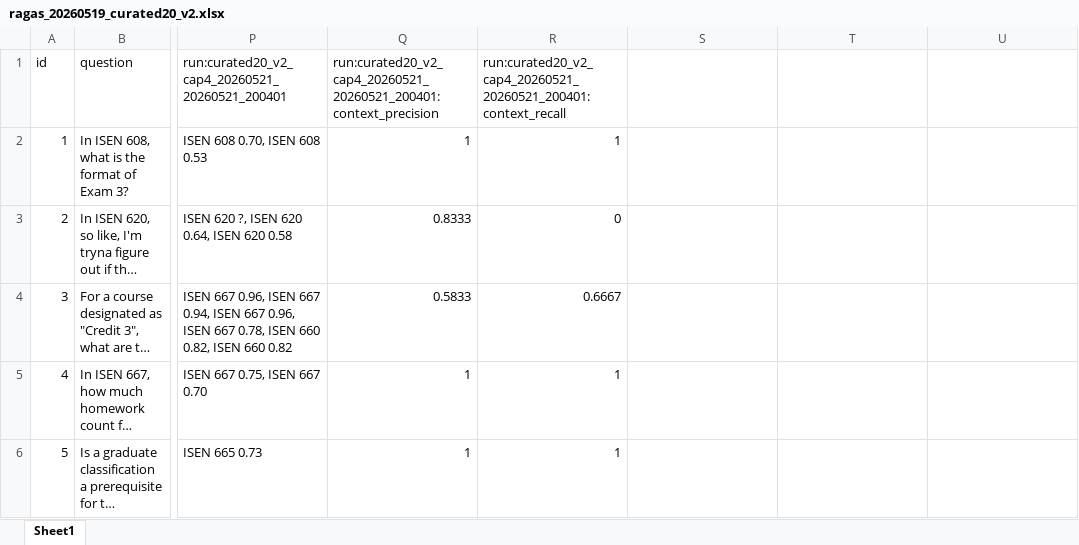
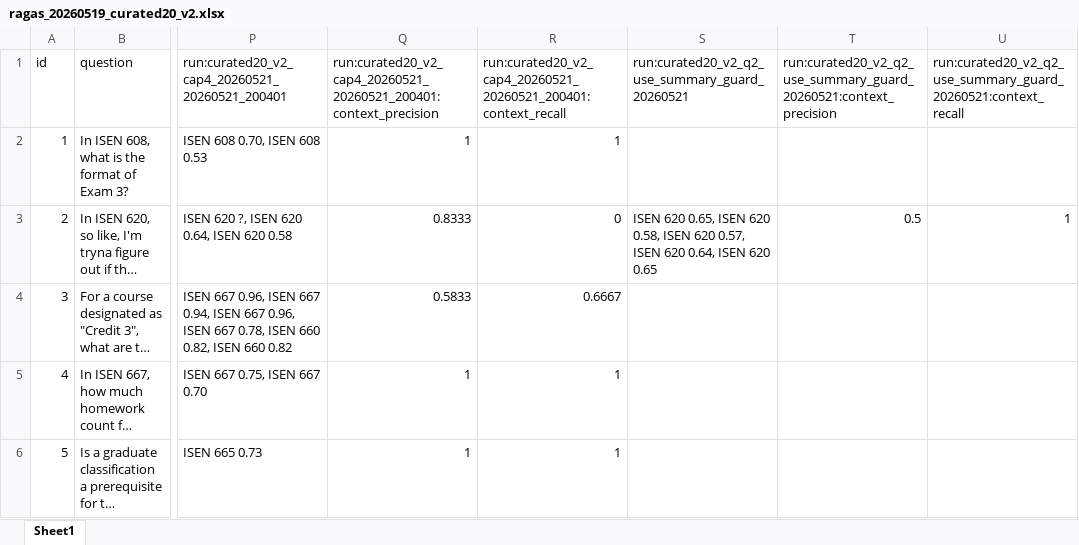
Before and after one commit to artemkorolev1/tamubot, an Excel workbook: tamu_data/evals/golden_sets/ragas_20260519_curated20_v2.xlsx, sheet Sheet1, drawn as a sheet; only a part is shown, gaps mark what is left out; long unchanged cells end in …; values as stored, in another font and other column widths than the file's, no borders; the diff names each change by its address in the sheet, - before the commit and + after, or states it on an @@ line.

Commit message:
fix(rag): guard use_summary on multi-facet single-course queries
When the LLM emits use_summary=True for a mixed-intent query like Q2
("is this class good for me + main topics, methods, models"), the router
discards the 4 fanned-out subqueries and pins the result to course_summary
(one pinned doc, no rerank). Multi-facet fanout on a single course is
incompatible with a single summary doc.

Add a deterministic repair in _validate_and_repair: if use_summary=True
AND len(subqueries) >= 2 AND len(course_ids) == 1, flip use_summary=False
and log repair "use_summary_reset_multifacet".

Q2 affected-only eval (curated20_v2_q2_use_summary_guard_20260521):
- function: course_summary -> hybrid_course
- context_recall: 0.0 -> 1.0
- context_precision: 0.833 -> 0.5 (expected; 5 chunks vs 3)
- Router accuracy lifts curated20_v2 from 19/20 to 20/20.

```diff
--- a/tamu_data/evals/golden_sets/ragas_20260519_curated20_v2.xlsx (sheet Sheet1)
+++ b/tamu_data/evals/golden_sets/ragas_20260519_curated20_v2.xlsx (sheet Sheet1)
-S1: (empty)
+S1: run:curated20_v2_q2_use_summary_guard_20260521
-T1: (empty)
+T1: run:curated20_v2_q2_use_summary_guard_20260521:context_precision
-U1: (empty)
+U1: run:curated20_v2_q2_use_summary_guard_20260521:context_recall
-S3: (empty)
+S3: ISEN 620 0.65, ISEN 620 0.58, ISEN 620 0.57, ISEN 620 0.64, ISEN 620 0.65
-T3: (empty)
+T3: 0.5
-U3: (empty)
+U3: 1
```
Also changed, not shown: 1 other file.
